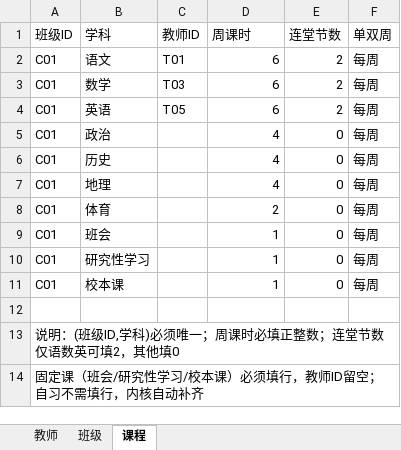
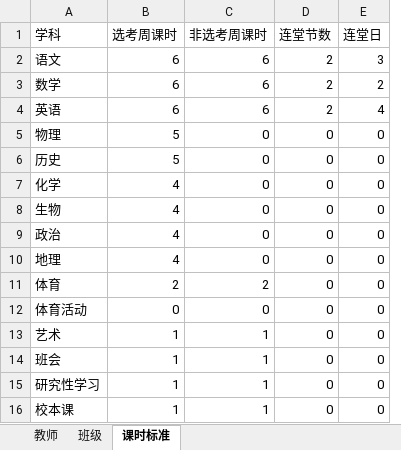
Before and after one commit to dustcpu/schedule, an Excel workbook: src-tauri/resources/input_template_new.xlsx, sheet 课时标准, drawn as a sheet; values as stored, in another font and other column widths than the file's, no cell formats; removed rows and columns are numbered as before the commit, all else as after; the diff names each change by its address in the sheet, - before the commit and + after, or states it on an @@ line.

Commit message:
feat: 新格式输入（教师/班级/课时标准三sheet）+ 教师自动分配 + 体育活动第9节固定附加
- 输入格式从旧三sheet改为新三sheet：教师、班级、课时标准
- 系统按班级选科+课时标准自动生成课程，教师按工作量均衡自动分配
- 特殊要求支持教师指定语法：T001教C01语文
- 体育活动不参与排课，导出时固定附加在每天第9节（17:05-17:45）
- 体育、艺术等科目不显示教师名，也无需在教师表填写
- 评分改为多维度综合评分，方案间有区分度
- PDF班级名显示选科，无则不显示括号
- 模板更新为3班示例，任课安排sheet已移除

```diff
--- a/src-tauri/resources/input_template_new.xlsx (sheet 课时标准)
+++ b/src-tauri/resources/input_template_new.xlsx (sheet 课时标准)
-sheet tab: 课程
+sheet tab: 课时标准
-column A (班级ID), rows 2-5: all C01; rows 7-11: all C01
-column C (教师ID), rows 2-4: T01 | T03 | T05
+column C (非选考周课时), rows 2-4: all 6; rows 9-11: 0 | 0 | 2; rows 14-16: all 1
-column F (单双周), rows 2-5: all 每周; rows 7-11: all 每周
+column E (连堂日), rows 2-4: 3 | 2 | 4; rows 9-11: all 0; rows 14-16: all 0
-B1: 周课时
+B1: 选考周课时
+row 5: 物理 | 5 | 0 | 0 | 0
+row 6: 历史 | 5 | 0 | 0 | 0
+row 7: 化学 | 4 | 0 | 0 | 0
+row 8: 生物 | 4 | 0 | 0 | 0
-row 6: C01 | 历史 |  | 4 | 0 | 每周
+row 12: 体育活动 | 0 | 0 | 0 | 0
+row 13: 艺术 | 1 | 1 | 0 | 0
-row 12: (empty)
-row 13: 说明：(班级ID,学科)必须唯一；周课时必填正整数；连堂节数仅语数英可填2，其他填0
-row 14: 固定课（班会/研究性学习/校本课）必须填行，教师ID留空；自习不需填行，内核自动补齐
```
Also changed, not shown: sheet 教师, sheet 班级, cell formats, 8 other files.
